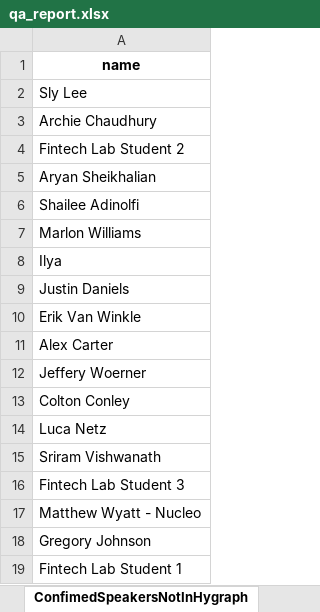
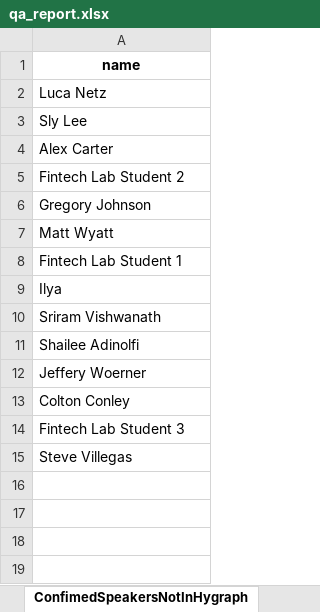
Before and after one commit to blockchain-gt/web3atl, an Excel workbook: site/python/qa_report.xlsx, sheet ConfimedSpeakersNotInHygraph, drawn as a sheet; values as stored, in another font and other column widths than the file's, no borders; removed rows and columns are numbered as before the commit, all else as after; the diff names each change by its address in the sheet, - before the commit and + after, or states it on an @@ line.

```diff
--- a/site/python/qa_report.xlsx (sheet ConfimedSpeakersNotInHygraph)
+++ b/site/python/qa_report.xlsx (sheet ConfimedSpeakersNotInHygraph)
-row 14: Luca Netz
+row 2: Luca Netz
-A4: Archie Chaudhury
+A4: Alex Carter
-A6: Aryan Sheikhalian
+A6: Gregory Johnson
+row 7: Matt Wyatt
-row 19: Fintech Lab Student 1
+row 8: Fintech Lab Student 1
-row 8: Ilya
+row 9: Ilya
-row 15: Sriram Vishwanath
+row 10: Sriram Vishwanath
-row 7: Marlon Williams
-row 9: Justin Daniels
-row 10: Erik Van Winkle
-row 11: Alex Carter
-A15: Matthew Wyatt - Nucleo
+A15: Steve Villegas
-row 18: Gregory Johnson
```
Also changed, not shown: sheet AgendaSpeakersNotInSpeakers, sheet AgendaSpeakersNotInHygraph, 3 other files.
